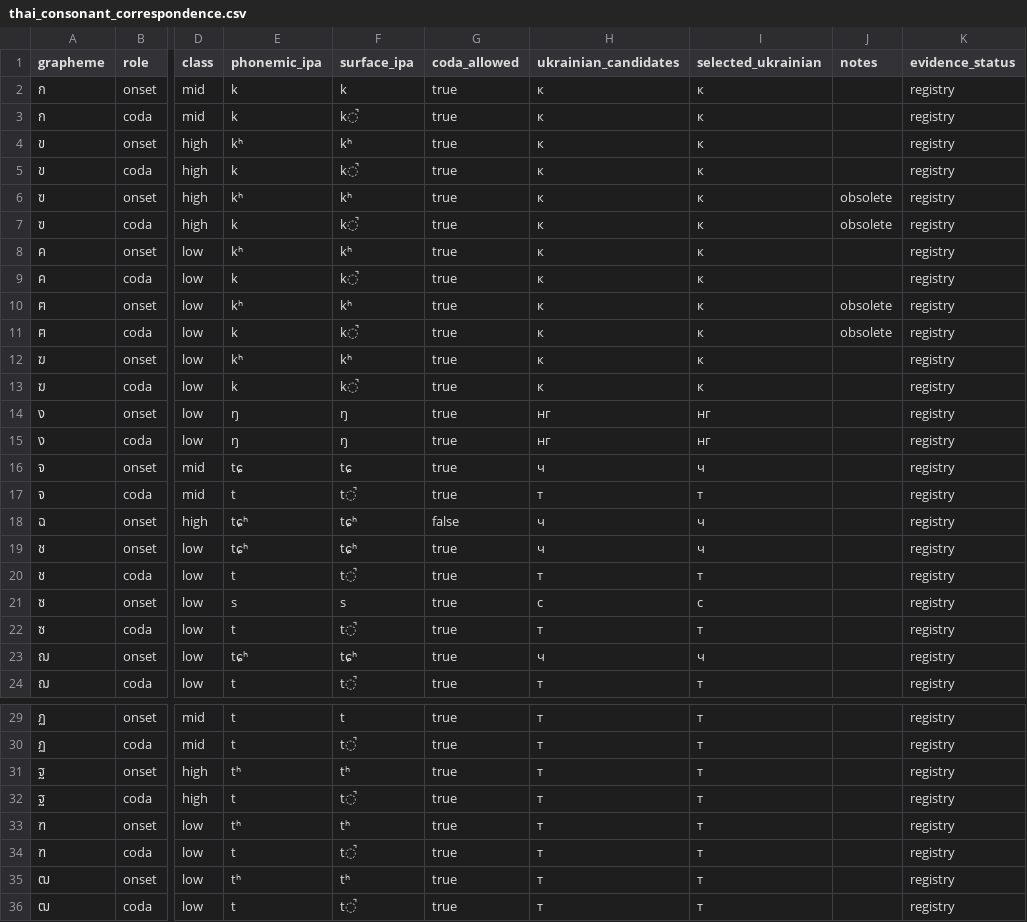
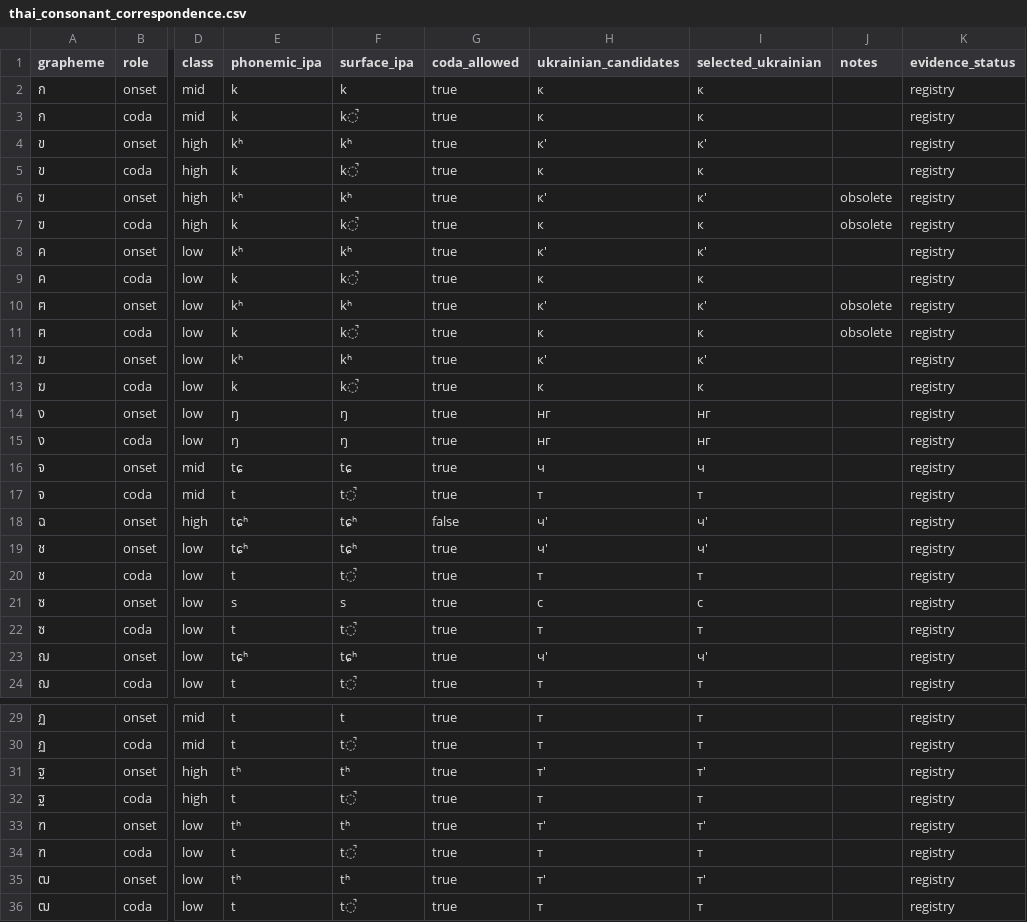
Before and after one commit to ClippyFirst/Thai-Ukrainian-Phonetic-System, a CSV file: data/derived/thai_consonant_correspondence.csv, drawn as a sheet; only a part is shown, gaps mark what is left out; the diff covers the shown part only; the diff names each change by its address in the sheet, - before the commit and + after, or states it on an @@ line.

Commit message:
feat: add RTGS reference and aspiration-aware IPA adaptation
Add an offline, source-attributed RTGS reference panel that remains separate from the IPA-to-Ukrainian adapter. Apply the approved apostrophe convention for aspirated consonants, expand regression/parity coverage, and make GitHub Pages verify the deployed RTGS module and panel.

```diff
--- a/data/derived/thai_consonant_correspondence.csv
+++ b/data/derived/thai_consonant_correspondence.csv
-H4 (ukrainian_candidates): к
+H4 (ukrainian_candidates): к'
-I4 (selected_ukrainian): к
+I4 (selected_ukrainian): к'
-H6 (ukrainian_candidates): к
+H6 (ukrainian_candidates): к'
-I6 (selected_ukrainian): к
+I6 (selected_ukrainian): к'
-H8 (ukrainian_candidates): к
+H8 (ukrainian_candidates): к'
-I8 (selected_ukrainian): к
+I8 (selected_ukrainian): к'
-H10 (ukrainian_candidates): к
+H10 (ukrainian_candidates): к'
-I10 (selected_ukrainian): к
+I10 (selected_ukrainian): к'
-H12 (ukrainian_candidates): к
+H12 (ukrainian_candidates): к'
-I12 (selected_ukrainian): к
+I12 (selected_ukrainian): к'
-H18:H19 (ukrainian_candidates): ч
+H18:H19 (ukrainian_candidates): ч'
-I18:I19 (selected_ukrainian): ч
+I18:I19 (selected_ukrainian): ч'
-H23 (ukrainian_candidates): ч
+H23 (ukrainian_candidates): ч'
-I23 (selected_ukrainian): ч
+I23 (selected_ukrainian): ч'
-H31 (ukrainian_candidates): т
+H31 (ukrainian_candidates): т'
-I31 (selected_ukrainian): т
+I31 (selected_ukrainian): т'
-H33 (ukrainian_candidates): т
+H33 (ukrainian_candidates): т'
-I33 (selected_ukrainian): т
+I33 (selected_ukrainian): т'
-H35 (ukrainian_candidates): т
+H35 (ukrainian_candidates): т'
-I35 (selected_ukrainian): т
+I35 (selected_ukrainian): т'
```
Also changed, not shown: 12 edited cells elsewhere in this file, 28 other files.
